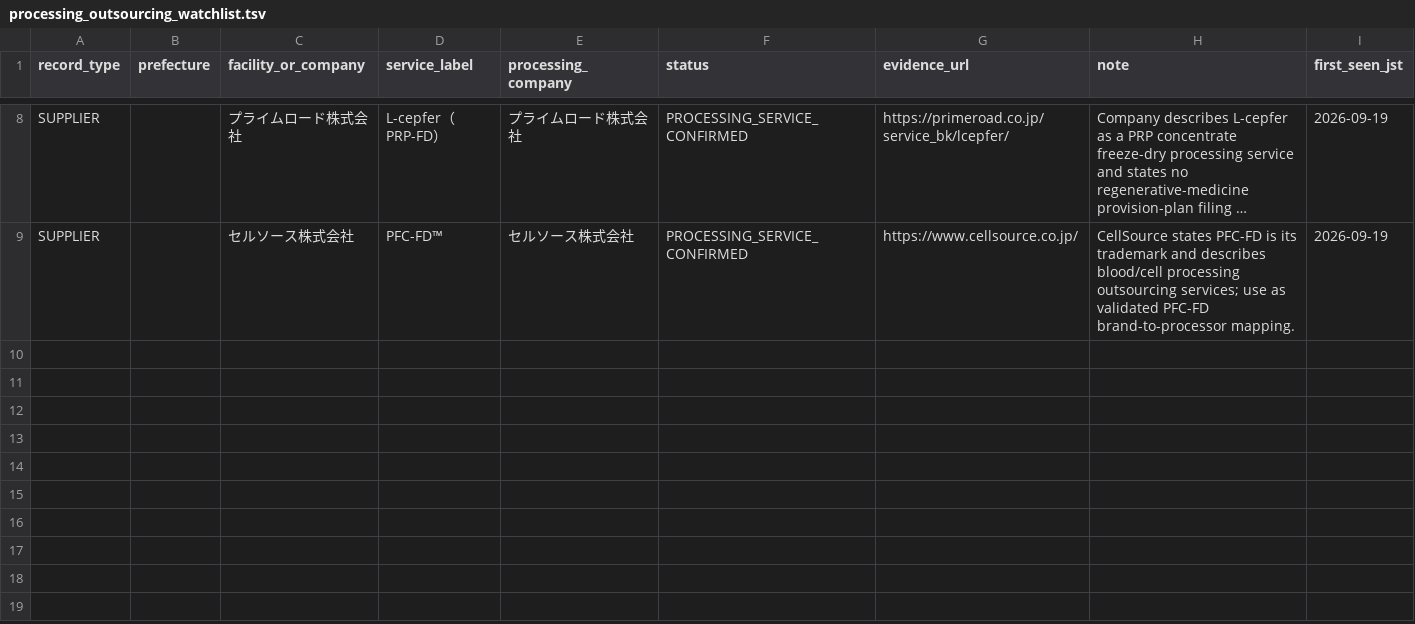
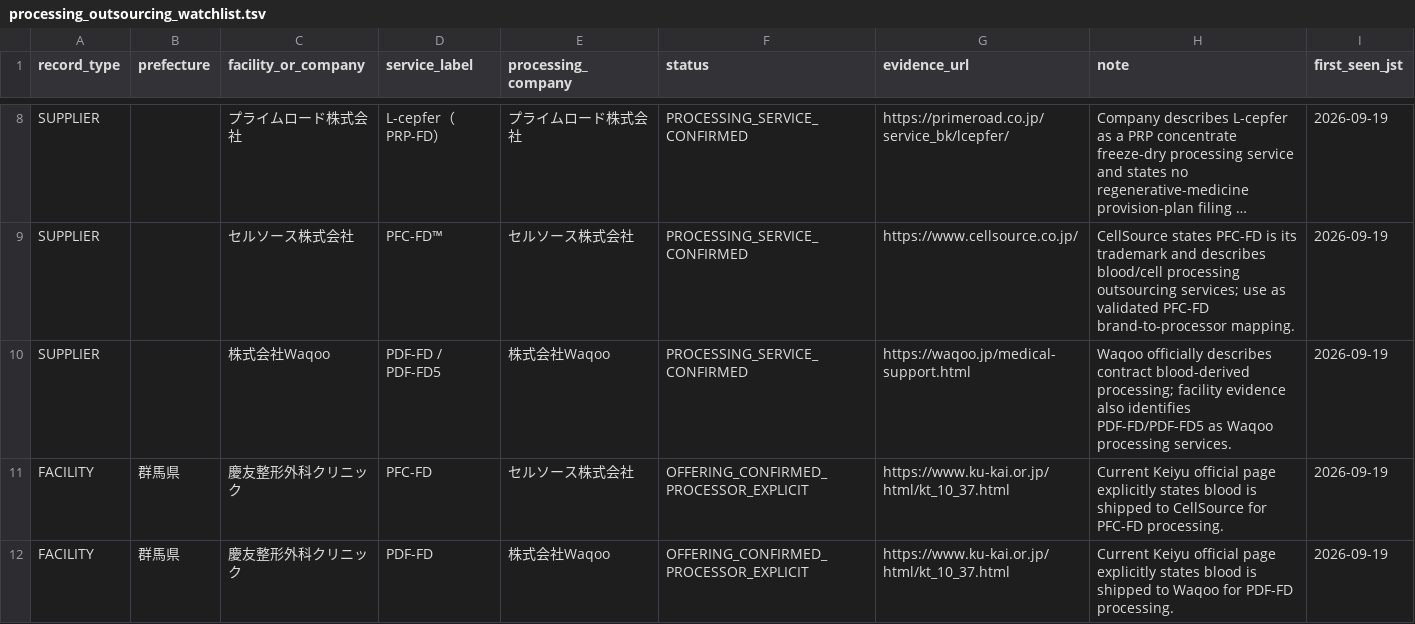
Before and after one commit to ri0115/saisei-collector, a TSV file: data/processing_outsourcing_watchlist.tsv, drawn as a sheet; only a part is shown, gaps mark what is left out; long unchanged cells end in …; the diff names each change by its address in the sheet, - before the commit and + after, or states it on an @@ line.

Commit message:
Add Waqoo and Keiyu processing outsourcing leads

```diff
--- a/data/processing_outsourcing_watchlist.tsv
+++ b/data/processing_outsourcing_watchlist.tsv
+row 10: SUPPLIER |  | 株式会社Waqoo | PDF-FD / PDF-FD5 | 株式会社Waqoo | PROCESSING_SERVICE_CONFIRMED | https://waqoo.jp/medical-support.html | Waqoo officially describes contract blood-derived processing; facility evidence also identifies PDF-FD/PDF-FD5 as Waqoo processing services. | 2026-09-19
+row 11: FACILITY | 群馬県 | 慶友整形外科クリニック | PFC-FD | セルソース株式会社 | OFFERING_CONFIRMED_PROCESSOR_EXPLICIT | https://www.ku-kai.or.jp/html/kt_10_37.html | Current Keiyu official page explicitly states blood is shipped to CellSource for PFC-FD processing. | 2026-09-19
+row 12: FACILITY | 群馬県 | 慶友整形外科クリニック | PDF-FD | 株式会社Waqoo | OFFERING_CONFIRMED_PROCESSOR_EXPLICIT | https://www.ku-kai.or.jp/html/kt_10_37.html | Current Keiyu official page explicitly states blood is shipped to Waqoo for PDF-FD processing. | 2026-09-19
```
